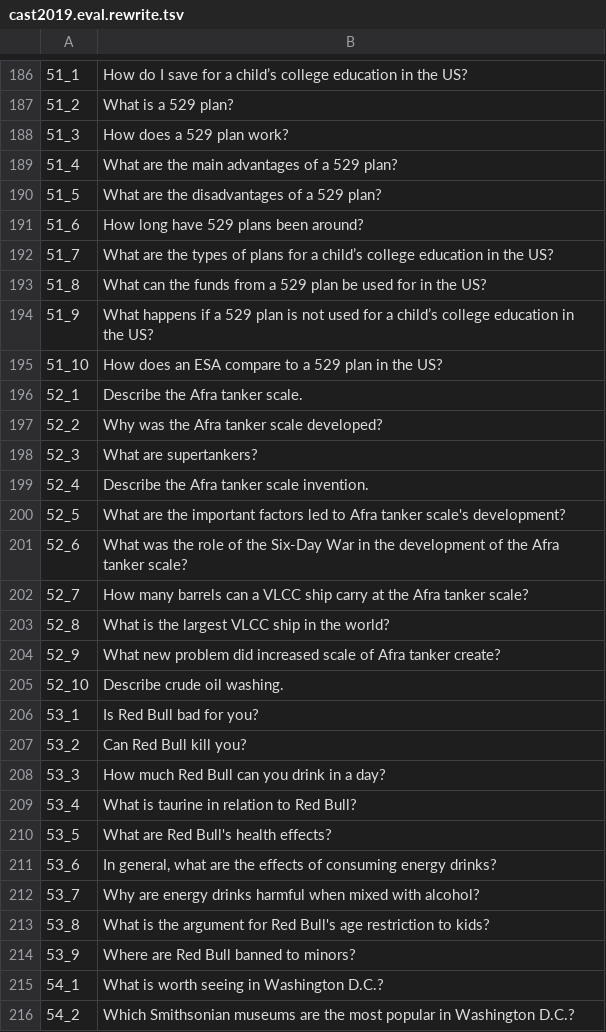
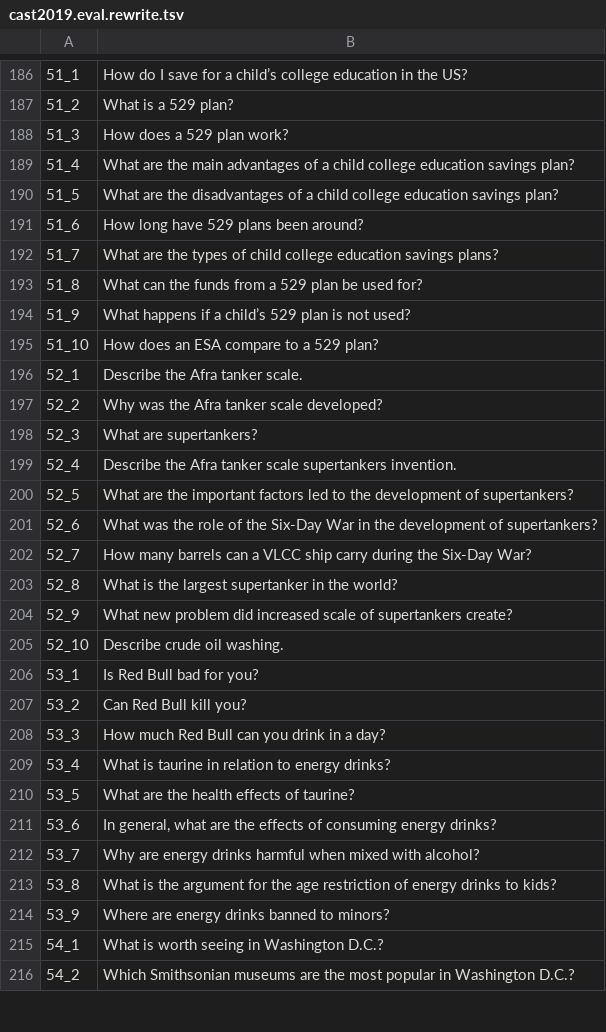
Before and after one commit to DylanJoo/ConvRerank, a TSV file: data/cast2019/cast2019.eval.rewrite.tsv, drawn as a sheet; only a part is shown, gaps mark what is left out; the diff covers the shown part only.

```diff
--- a/data/cast2019/cast2019.eval.rewrite.tsv
+++ b/data/cast2019/cast2019.eval.rewrite.tsv
@@ -188,9 +188,9 @@
 51_3	How does a 529 plan work?
-51_4	What are the main advantages of a 529 plan?
-51_5	What are the disadvantages of a 529 plan?
+51_4	What are the main advantages of a child college education savings plan?
+51_5	What are the disadvantages of a child college education savings plan?
 51_6	How long have 529 plans been around?
-51_7	What are the types of plans for a child’s college education in the US?
-51_8	What can the funds from a 529 plan be used for in the US?
-51_9	What happens if a 529 plan is not used for a child’s college education in the US?
-51_10	How does an ESA compare to a 529 plan in the US?
+51_7	What are the types of child college education savings plans?
+51_8	What can the funds from a 529 plan be used for?
+51_9	What happens if a child’s 529 plan is not used?
+51_10	How does an ESA compare to a 529 plan?
 52_1	Describe the Afra tanker scale.
@@ -198,8 +198,8 @@
 52_3	What are supertankers?
-52_4	Describe the Afra tanker scale invention.
-52_5	What are the important factors led to Afra tanker scale's development?
-52_6	What was the role of the Six-Day War in the development of the Afra tanker scale?
-52_7	How many barrels can a VLCC ship carry at the Afra tanker scale?
-52_8	What is the largest VLCC ship in the world?
-52_9	What new problem did increased scale of Afra tanker create?
+52_4	Describe the Afra tanker scale supertankers invention.
+52_5	What are the important factors led to the development of supertankers?
+52_6	What was the role of the Six-Day War in the development of supertankers?
+52_7	How many barrels can a VLCC ship carry during the Six-Day War?
+52_8	What is the largest supertanker in the world?
+52_9	What new problem did increased scale of supertankers create?
 52_10	Describe crude oil washing.
@@ -208,8 +208,8 @@
 53_3	How much Red Bull can you drink in a day?
-53_4	What is taurine in relation to Red Bull?
-53_5	What are Red Bull's health effects?
+53_4	What is taurine in relation to energy drinks?
+53_5	What are the health effects of taurine?
 53_6	In general, what are the effects of consuming energy drinks?
 53_7	Why are energy drinks harmful when mixed with alcohol?
-53_8	What is the argument for Red Bull's age restriction to kids?
-53_9	Where are Red Bull banned to minors?
+53_8	What is the argument for the age restriction of energy drinks to kids?
+53_9	Where are energy drinks banned to minors?
 54_1	What is worth seeing in Washington D.C.?
```
Also changed, not shown: 117 edited cells elsewhere in this file, 4 other files.
